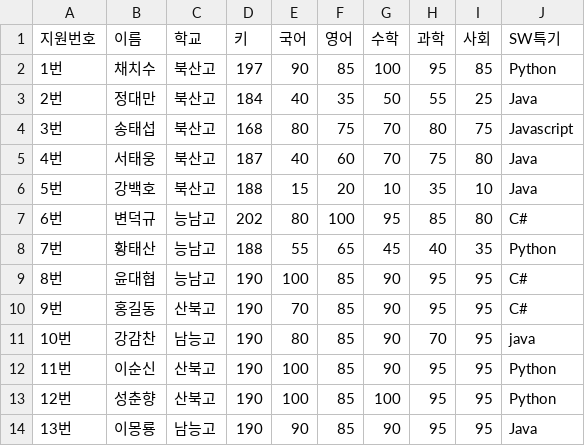
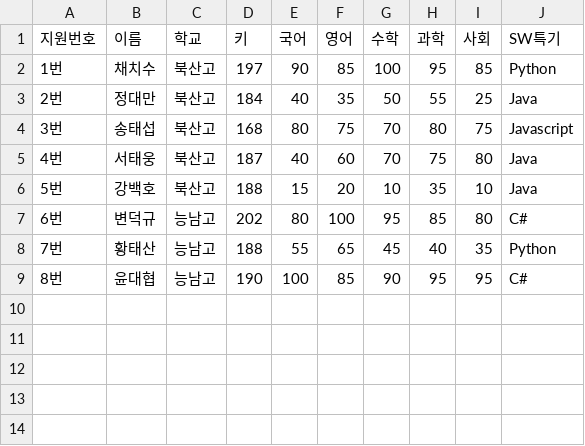
Before and after one commit to hes03/python, a CSV file: 04.데이터시각화/data/score.csv, drawn as a sheet.

```diff
--- a/04.데이터시각화/data/score.csv
+++ b/04.데이터시각화/data/score.csv
@@ -9,6 +9 @@
 8번,윤대협,능남고,190,100,85,90,95,95,C#
-9번,홍길동,산북고,190,70,85,90,95,95,C#
-10번,강감찬,남능고,190,80,85,90,70,95,java
-11번,이순신,산북고,190,100,85,90,95,95,Python
-12번,성춘향,산북고,190,100,85,100,95,95,Python
-13번,이몽룡,남능고,190,90,85,90,95,95,Java
```
Also changed, not shown: 04.데이터시각화/data/수강.csv, 44 other files.
